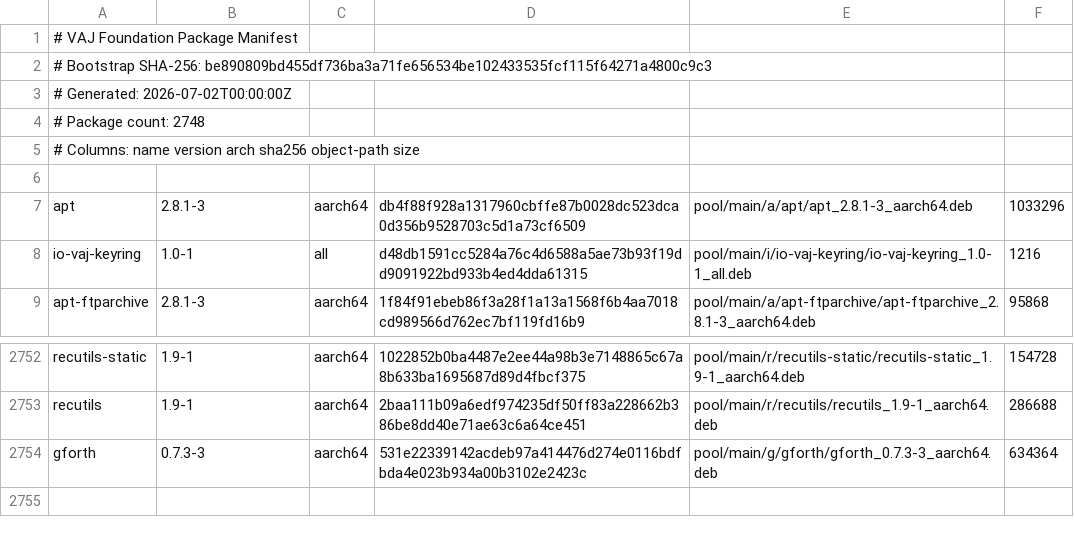
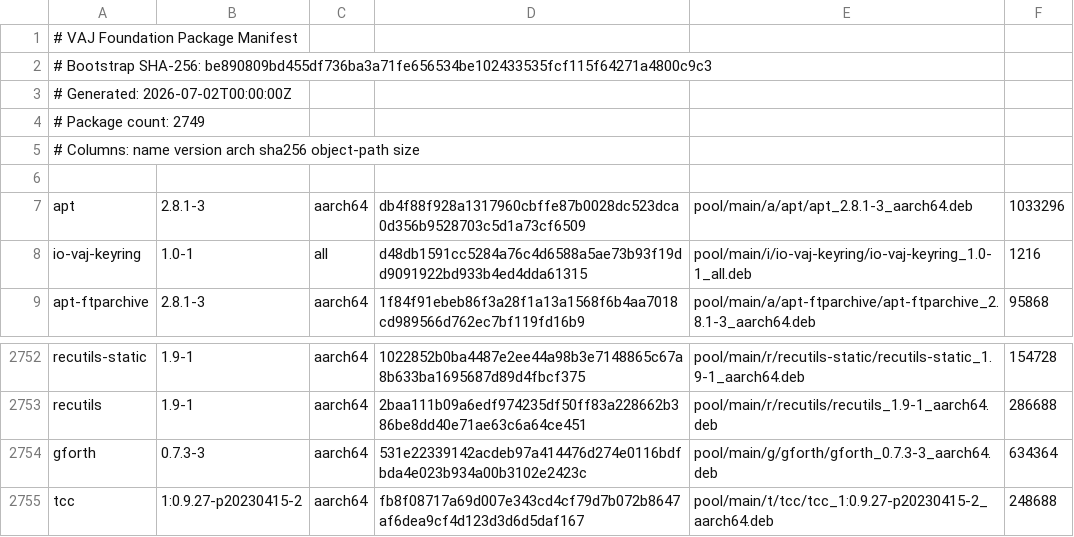
Before and after one commit to PickleHik3/io-vaj-apt, a TSV file: manifests/foundation.tsv, drawn as a sheet; only a part is shown, gaps mark what is left out.

```diff
--- a/manifests/foundation.tsv
+++ b/manifests/foundation.tsv
@@ -3,3 +3,3 @@
 # Generated: 2026-07-02T00:00:00Z
-# Package count: 2748
+# Package count: 2749
 # Columns: name version arch sha256 object-path size
@@ -2754 +2754,2 @@ recutils	1.9-1	aarch64	2baa111b09a6edf974235df50ff83a228662b386be8dd40e71ae63c6a
 gforth	0.7.3-3	aarch64	531e22339142acdeb97a414476d274e0116bdfbda4e023b934a00b3102e2423c	pool/main/g/gforth/gforth_0.7.3-3_aarch64.deb	634364
+tcc	1:0.9.27-p20230415-2	aarch64	fb8f08717a69d007e343cd4cf79d7b072b8647af6dea9cf4d123d3d6d5daf167	pool/main/t/tcc/tcc_1:0.9.27-p20230415-2_aarch64.deb	248688
```
